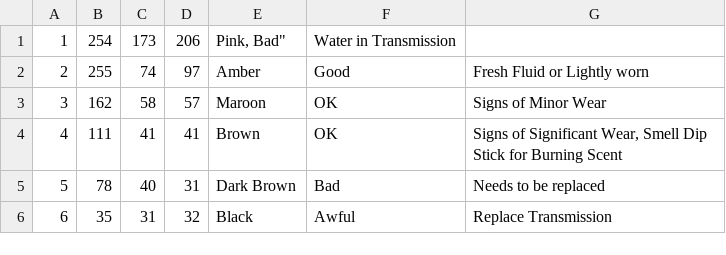
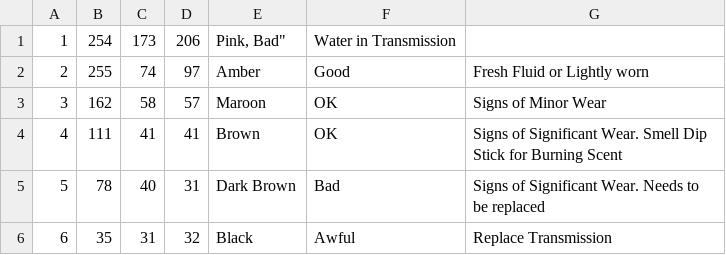
Before and after one commit to asgervasio/Nixhackathon, a CSV file: nixHackathon/src/edu/ycp/hackathon/greaseThief/res/Transmission.csv, drawn as a sheet.

```diff
--- a/nixHackathon/src/edu/ycp/hackathon/greaseThief/res/Transmission.csv
+++ b/nixHackathon/src/edu/ycp/hackathon/greaseThief/res/Transmission.csv
@@ -3,4 +3,4 @@
 3,162,58,57, "Maroon", "OK", "Signs of Minor Wear"
-4,111,41,41, "Brown", "OK", "Signs of Significant Wear, Smell Dip Stick for Burning Scent"
-5,78,40,31, "Dark Brown", "Bad", "Needs to be replaced"
+4,111,41,41, "Brown", "OK", "Signs of Significant Wear. Smell Dip Stick for Burning Scent"
+5,78,40,31, "Dark Brown", "Bad", "Signs of Significant Wear. Needs to be replaced"
 6,35,31,32, "Black", "Awful", "Replace Transmission"
```
Also changed, not shown: nixHackathon/out/production/nixHackathon/edu/ycp/hackathon/greaseThief/res/Transmission.csv, nixHackathon/out/production/nixHackathon/edu/ycp/hackathon/greaseThief/res/both_colordata.csv, 5 other files.
